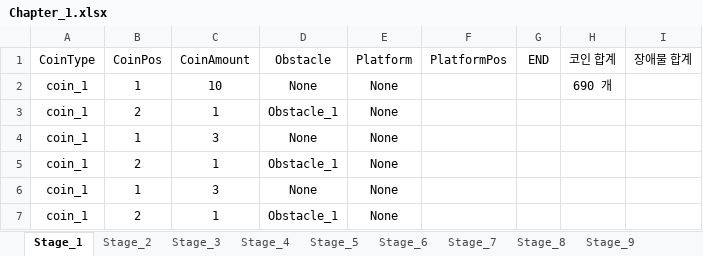
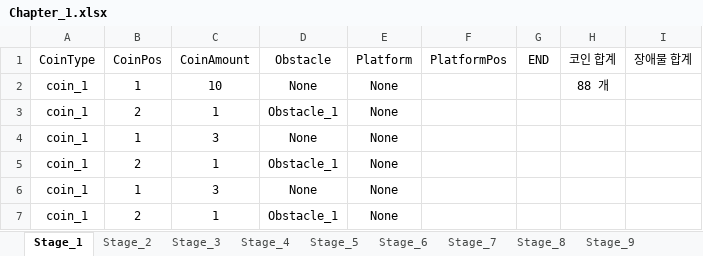
Before and after one commit to 576rick1412/Project_Run-Game-Production, an Excel workbook: Assets/Excel/Map/Chapter_1/Chapter_1.xlsx, sheet Stage_1, drawn as a sheet; only a part is shown; values as stored, in another font and other column widths than the file's, no borders; the diff covers the shown part only; the diff names each change by its address in the sheet, - before the commit and + after, or states it on an @@ line.

```diff
--- a/Assets/Excel/Map/Chapter_1/Chapter_1.xlsx (sheet Stage_1)
+++ b/Assets/Excel/Map/Chapter_1/Chapter_1.xlsx (sheet Stage_1)
-H2 (코인 합계): 690 개
+H2 (코인 합계): 88 개
```
Also changed, not shown: 168 removed rows elsewhere in this sheet, 8 other files.
